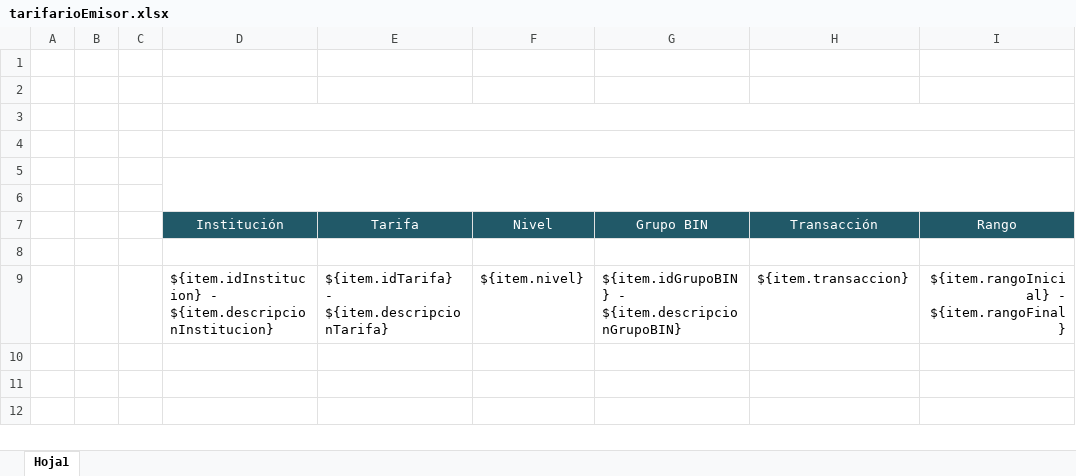
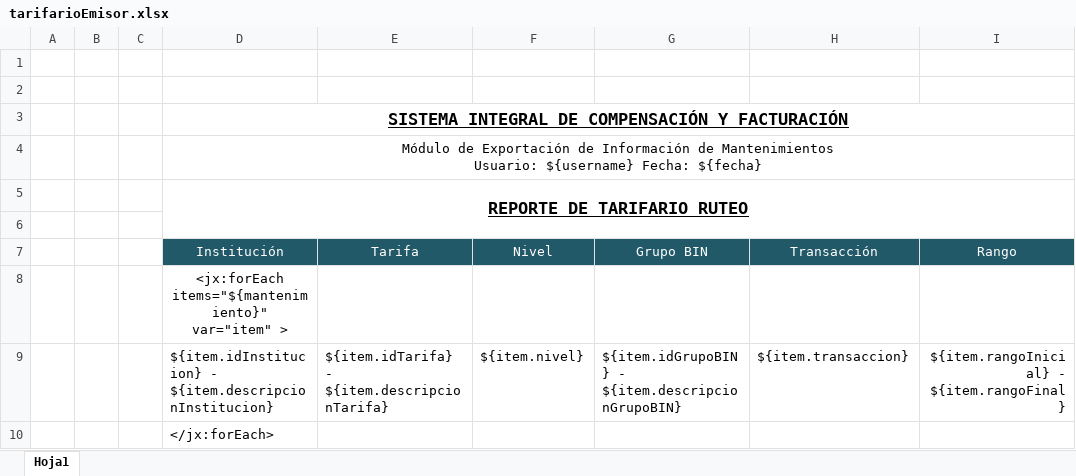
Before and after one commit to claudioAmp/sisgea-backend, an Excel workbook: boot/src/main/resources/xlsx/tarifarios/tarifarioEmisor.xlsx, sheet Hoja1, drawn as a sheet; only a part is shown; values as stored, in another font and other column widths than the file's, no borders; rows hold the shown columns only; ↵ is a line break in a cell; the diff names each change by its address in the sheet, - before the commit and + after, or states it on an @@ line.

```diff
--- a/boot/src/main/resources/xlsx/tarifarios/tarifarioEmisor.xlsx (sheet Hoja1)
+++ b/boot/src/main/resources/xlsx/tarifarios/tarifarioEmisor.xlsx (sheet Hoja1)
-D3 (Institución): (empty)
+D3 (Institución): SISTEMA INTEGRAL DE COMPENSACIÓN Y FACTURACIÓN
-D4 (Institución): (empty)
+D4 (Institución): Módulo de Exportación de Información de Mantenimientos ↵ Usuario: ${username} Fecha: ${fecha}
-D5 (Institución): (empty)
+D5 (Institución): REPORTE DE TARIFARIO RUTEO
-D8 (Institución): (empty)
+D8 (Institución): <jx:forEach items="${mantenimiento}" var="item" >
+row 10:  |  |  | </jx:forEach>
```
Also changed, not shown: boot/src/main/resources/xlsx/tarifarios/escenarioTarifa.xlsx, boot/src/main/resources/xlsx/tarifarios/tarifarioAdquirente.xlsx, 1 other file.
